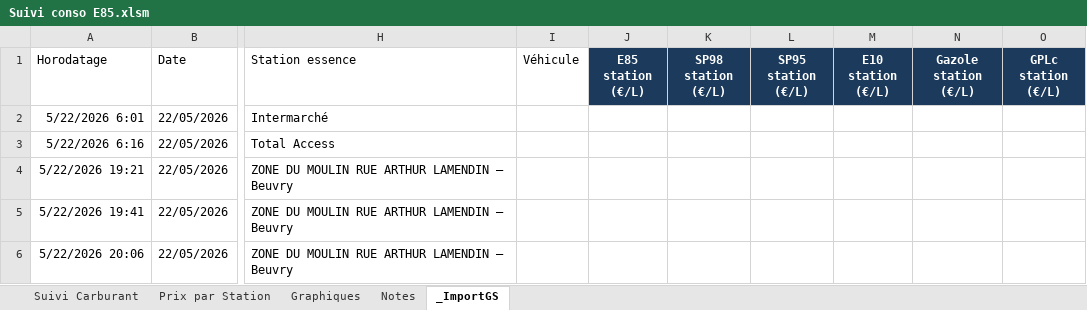
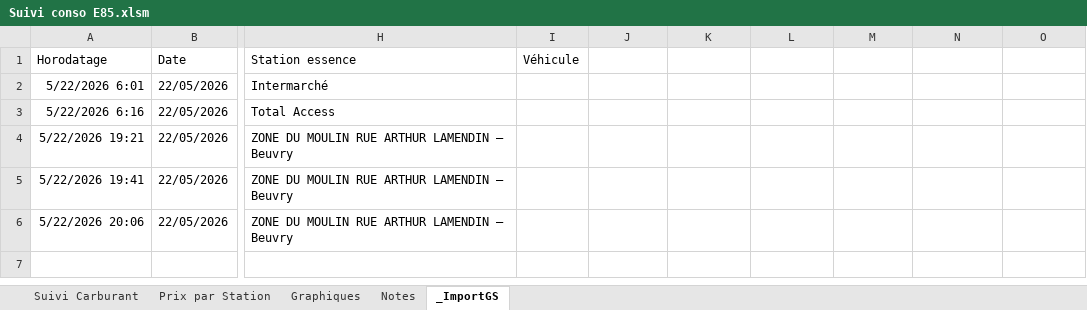
Before and after one commit to fdaubercy/suivi-conso-carburant, an Excel workbook: Suivi conso E85.xlsm, sheet _ImportGS, drawn as a sheet; only a part is shown, gaps mark what is left out; values as stored, in another font and other column widths than the file's, no borders; table styles not drawn; the diff names each change by its address in the sheet, - before the commit and + after, or states it on an @@ line.

```diff
--- a/Suivi conso E85.xlsm (sheet _ImportGS)
+++ b/Suivi conso E85.xlsm (sheet _ImportGS)
-J1: E85 station (€/L)
+J1: (empty)
-J1:O1 fill: #1B3A5C
+J1:O1 fill: none
-K1: SP98 station (€/L)
+K1: (empty)
-L1: SP95 station (€/L)
+L1: (empty)
-M1: E10 station (€/L)
+M1: (empty)
-N1: Gazole station (€/L)
+N1: (empty)
-O1: GPLc station (€/L)
+O1: (empty)
```
Also changed, not shown: sheet Suivi Carburant, sheet Prix par Station, hidden cells, charts or pictures.
